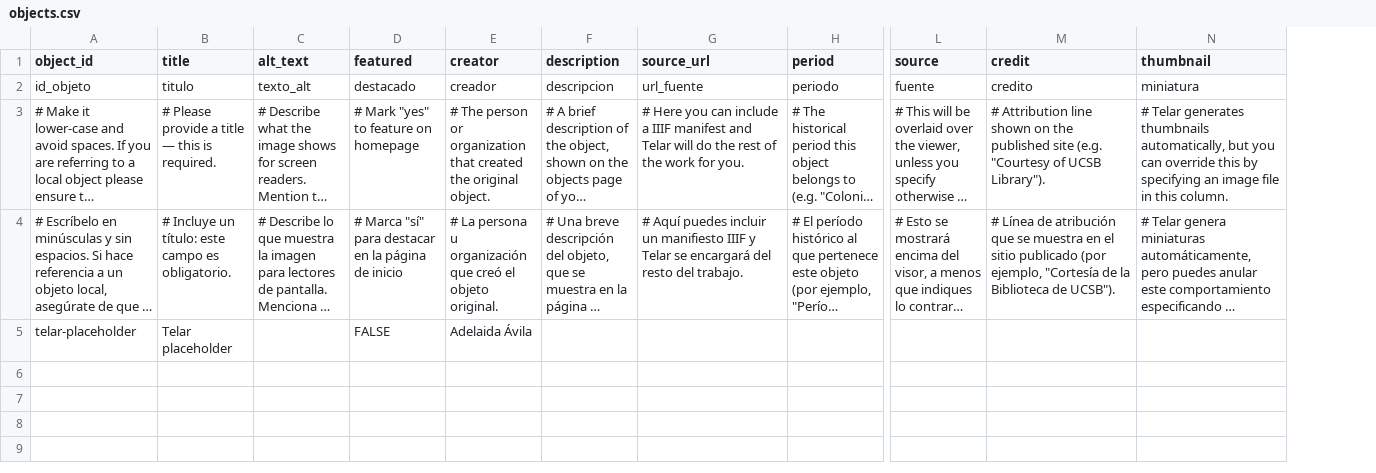
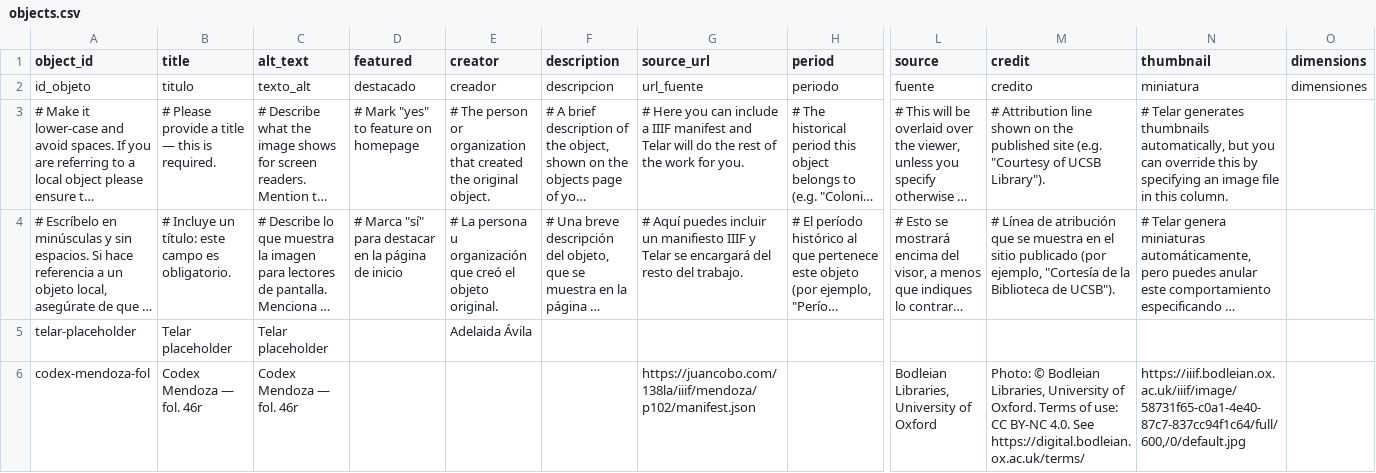
Before and after one commit to Telakus/a, a CSV file: telar-content/spreadsheets/objects.csv, drawn as a sheet; only a part is shown, gaps mark what is left out; long unchanged cells end in …; rows hold the shown columns only; the diff names each change by its address in the sheet, - before the commit and + after, or states it on an @@ line.

Commit message:
Add 1 story, add 2 objects, add 2 pages
Added:
  Story: Tochtepec
  Object: Telar placeholder
  Object: Codex Mendoza — fol. 46r
  Page: About
  Page: Acerca de Telar
  Glossary term: Telar

Published via Telar Compositor

```diff
--- a/telar-content/spreadsheets/objects.csv
+++ b/telar-content/spreadsheets/objects.csv
+column O (dimensions), row 2: dimensiones
-C5 (alt_text): (empty)
+C5 (alt_text): Telar placeholder
-D5 (featured): FALSE
+D5 (featured): (empty)
+row 6: codex-mendoza-fol | Codex Mendoza — fol. 46r | Codex Mendoza — fol. 46r |  |  |  | https://juancobo.com/138la/iiif/mendoza/p102/manifest.json |  | Bodleian Libraries, University of Oxford | Photo: © Bodleian Libraries, University of Oxford. Terms of use: CC BY-NC 4.0. See https://digital.bodleian.ox.ac.uk/terms/ | https://iiif.bodleian.ox.ac.uk/iiif/image/58731f65-c0a1-4e40-87c7-837cc94f1c64/full/600,/0/default.jpg
```
Also changed, not shown: telar-content/spreadsheets/glossary.csv, 7 other files.
